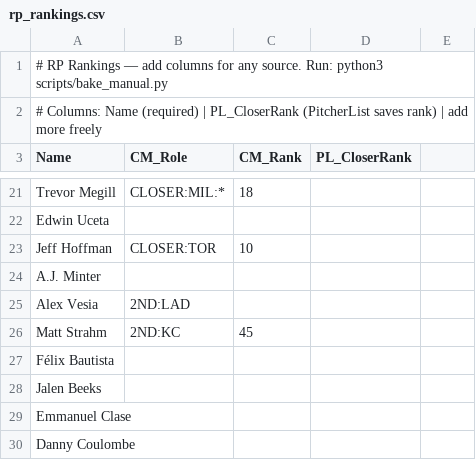
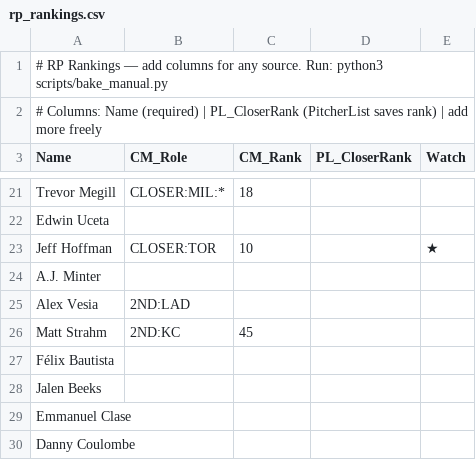
Before and after one commit to crglaser/FantasyAuction, a CSV file: data/manual/rp_rankings.csv, drawn as a sheet; only a part is shown, gaps mark what is left out; the diff names each change by its address in the sheet, - before the commit and + after, or states it on an @@ line.

```diff
--- a/data/manual/rp_rankings.csv
+++ b/data/manual/rp_rankings.csv
-E3: (empty)
+E3: Watch
-E23 (Watch): (empty)
+E23 (Watch): ★
```
Also changed, not shown: data/manual/hitters.csv, data/manual/sp_rankings.csv, 4 other files.
